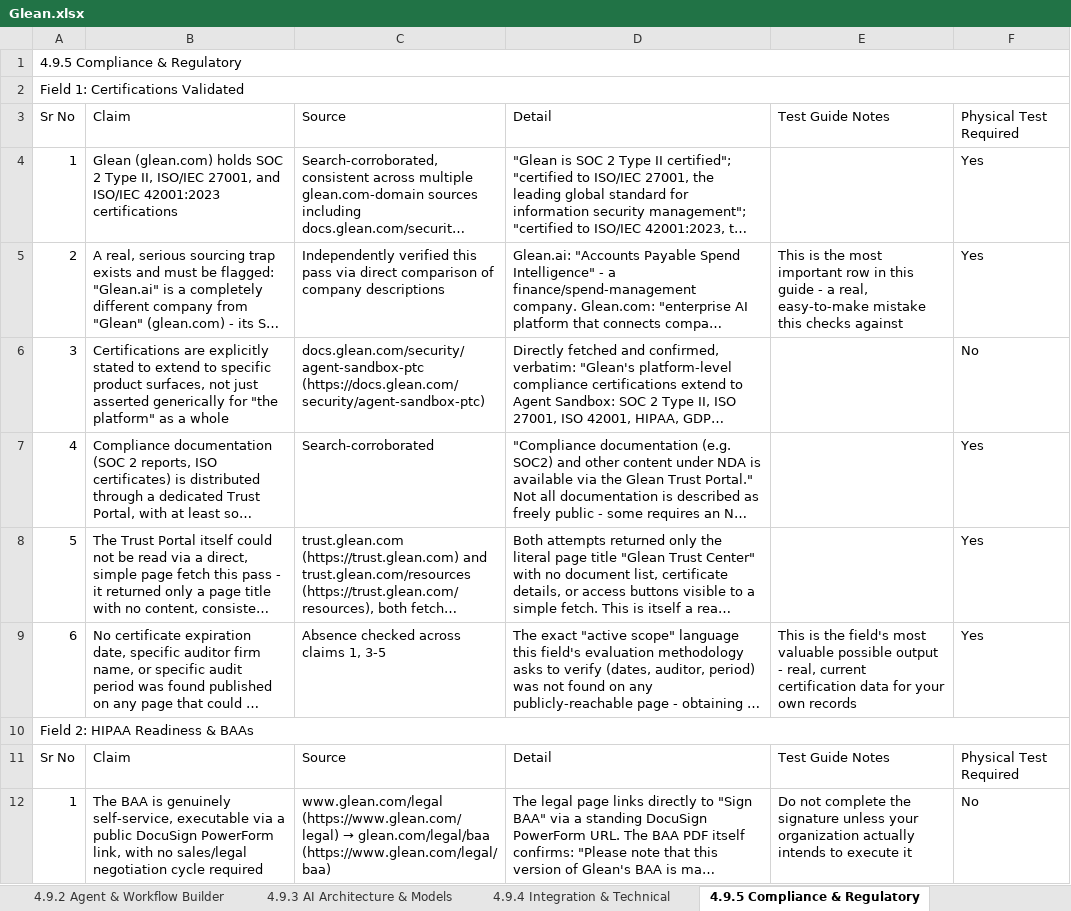
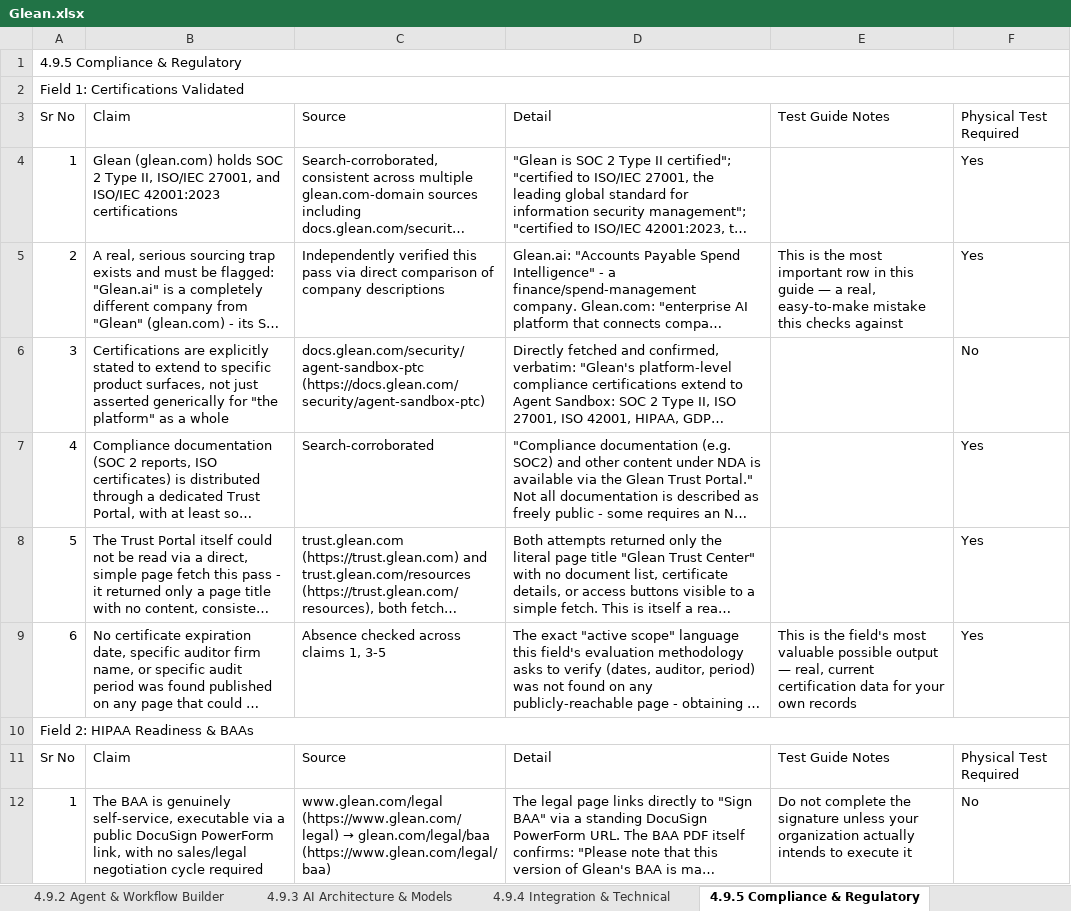
Before and after one commit to Kishang-Evince/Analysis, an Excel workbook: Glean/Combined/_Comparison Sheets/Glean.xlsx, sheet 4.9.5 Compliance & Regulatory, drawn as a sheet; only a part is shown; long unchanged cells end in …; values as stored, in another font and other column widths than the file's, no cell formats; the diff covers the shown part only; the diff names each change by its address in the sheet, - before the commit and + after, or states it on an @@ line.

```diff
--- a/Glean/Combined/_Comparison Sheets/Glean.xlsx (sheet 4.9.5 Compliance & Regulatory)
+++ b/Glean/Combined/_Comparison Sheets/Glean.xlsx (sheet 4.9.5 Compliance & Regulatory)
-E5: …this guide - a real,…
+E5: …this guide — a real,…
-E9: …possible output - real, current…
+E9: …possible output — real, current…
```
Also changed, not shown: 89 edited cells elsewhere in this sheet, sheet 4.9.1 Functional Capabilities, sheet 4.9.8 Partner & Channel Program, sheet 4.9.6 Adoption & Readiness, sheet 4.9.9 Competitive Positioning, sheet 4.9.7 Pricing & TCO, sheet 4.9.10 Use Case Library, 5 more sheets, cell formats, 6 other files.
